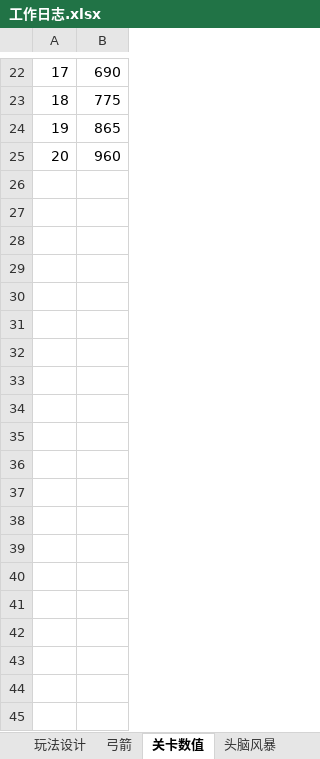
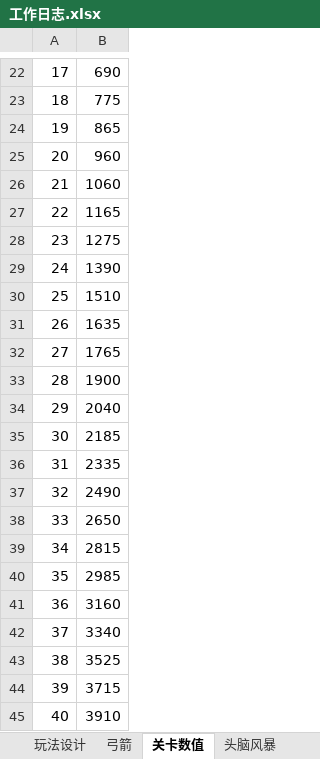
Before and after one commit to liujin-max/NeonWar, an Excel workbook: 表格/工作日志.xlsx, sheet 关卡数值, drawn as a sheet; only a part is shown, gaps mark what is left out; values as stored, in another font and other column widths than the file's, no borders; the diff names each change by its address in the sheet, - before the commit and + after, or states it on an @@ line.

```diff
--- a/表格/工作日志.xlsx (sheet 关卡数值)
+++ b/表格/工作日志.xlsx (sheet 关卡数值)
+row 26: 21 | 1060
+row 27: 22 | 1165
+row 28: 23 | 1275
+row 29: 24 | 1390
+row 30: 25 | 1510
+row 31: 26 | 1635
+row 32: 27 | 1765
+row 33: 28 | 1900
+row 34: 29 | 2040
+row 35: 30 | 2185
+row 36: 31 | 2335
+row 37: 32 | 2490
+row 38: 33 | 2650
+row 39: 34 | 2815
+row 40: 35 | 2985
+row 41: 36 | 3160
+row 42: 37 | 3340
+row 43: 38 | 3525
+row 44: 39 | 3715
+row 45: 40 | 3910
```
Also changed, not shown: sheet 待完善, 34 other files.
